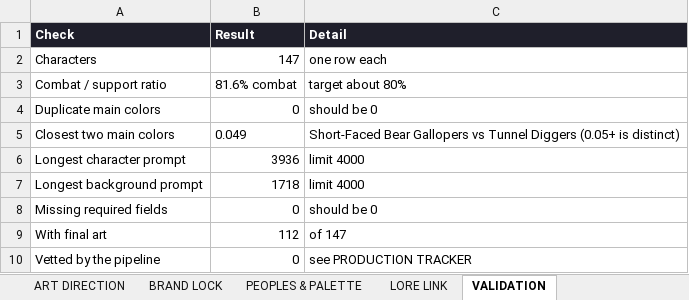
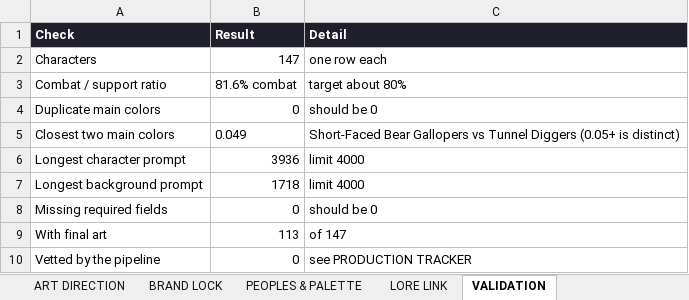
Before and after one commit to JHGruver/NewerDarkAges, an Excel workbook: CAST.xlsx, sheet VALIDATION, drawn as a sheet; values as stored, in another font and other column widths than the file's, no borders; the diff names each change by its address in the sheet, - before the commit and + after, or states it on an @@ line.

```diff
--- a/CAST.xlsx (sheet VALIDATION)
+++ b/CAST.xlsx (sheet VALIDATION)
-B9 (Result): 112
+B9 (Result): 113
```
Also changed, not shown: sheet Character Art Roster, sheet PRODUCTION TRACKER, sheet START HERE, 9 other files.
